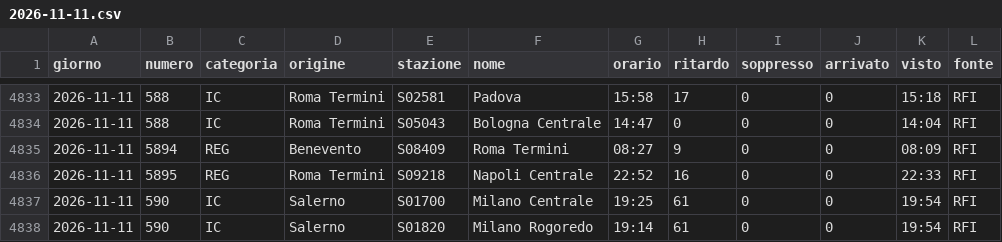
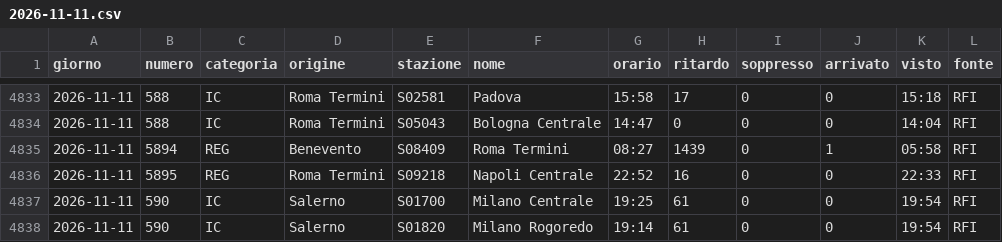
Before and after one commit to MJ83-collab/Binario-app, a CSV file: storico/giorni/2026-11-11.csv, drawn as a sheet; only a part is shown, gaps mark what is left out.

```diff
--- a/storico/giorni/2026-11-11.csv
+++ b/storico/giorni/2026-11-11.csv
@@ -4834,3 +4834,3 @@ giorno;numero;categoria;origine;stazione;nome;orario;ritardo;soppresso;arrivato;
 2026-11-11;588;IC;Roma Termini;S05043;Bologna Centrale;14:47;0;0;0;14:04;RFI
-2026-11-11;5894;REG;Benevento;S08409;Roma Termini;08:27;9;0;0;08:09;RFI
+2026-11-11;5894;REG;Benevento;S08409;Roma Termini;08:27;1439;0;1;05:58;RFI
 2026-11-11;5895;REG;Roma Termini;S09218;Napoli Centrale;22:52;16;0;0;22:33;RFI
```
Also changed, not shown: storico/classifica-giorno.csv, storico/treni-30g.csv, 2 other files.
